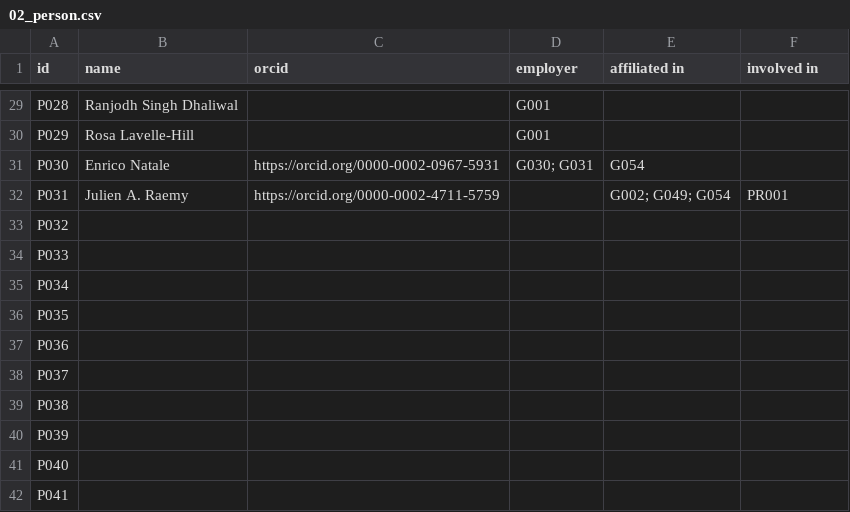
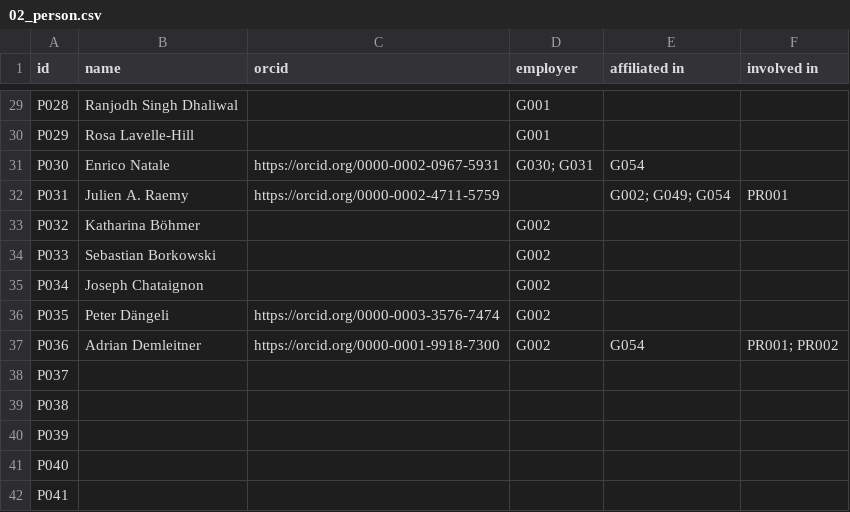
Before and after one commit to JRaemySFA/dh-landscape-ch, a CSV file: data/02_person.csv, drawn as a sheet; only a part is shown, gaps mark what is left out.

```diff
--- a/data/02_person.csv
+++ b/data/02_person.csv
@@ -32,7 +32,7 @@ P030;Enrico Natale;https://orcid.org/0000-0002-0967-5931;"G030; G031";G054;
 P031;Julien A. Raemy;https://orcid.org/0000-0002-4711-5759;;"G002; G049; G054";PR001
-P032;;;;;
-P033;;;;;
-P034;;;;;
-P035;;;;;
-P036;;;;;
+P032;Katharina Böhmer;;G002;;
+P033;Sebastian Borkowski;;G002;;
+P034;Joseph Chataignon;;G002;;
+P035;Peter Dängeli;https://orcid.org/0000-0003-3576-7474;G002;;
+P036;Adrian Demleitner;https://orcid.org/0000-0001-9918-7300;G002;G054;"PR001; PR002"
 P037;;;;;
```
Also changed, not shown: data/01_group.csv.
